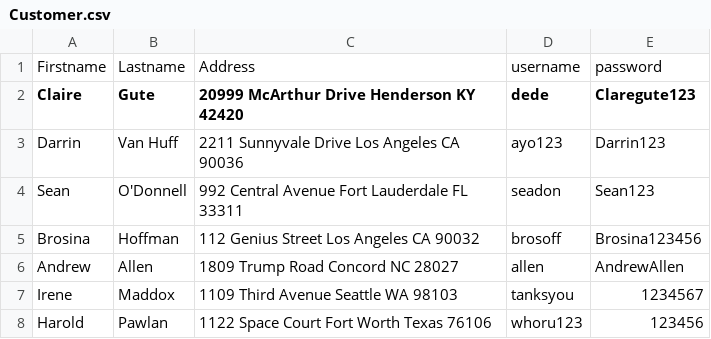
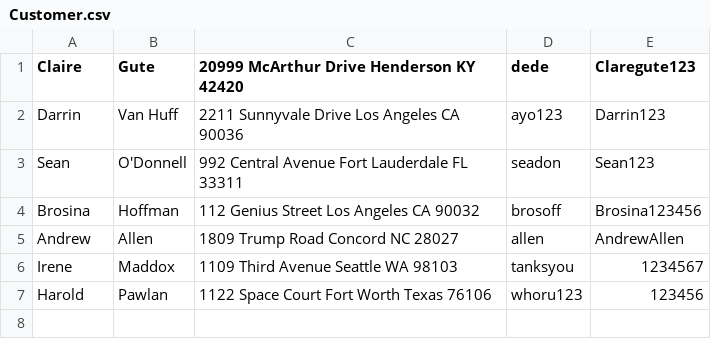
Before and after one commit to Electrex/CIS22C-Project, a CSV file: Customer.csv, drawn as a sheet; the diff names each change by its address in the sheet, - before the commit and + after, or states it on an @@ line.

```diff
--- a/Customer.csv
+++ b/Customer.csv
-row 1: Firstname | Lastname | Address | username | password
```
Also changed, not shown: Orders.csv, Product.csv, 4 other files.
